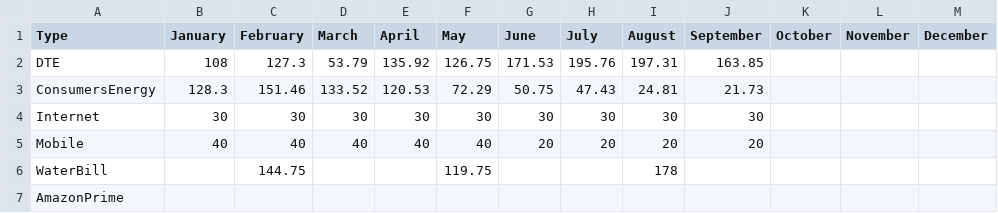
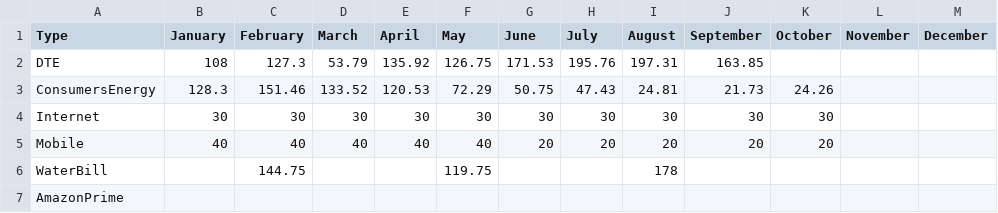
Before and after one commit to bhargavjulaganti/PredictivePathways, a CSV file: Dividends&Expenses/MonthlyExpenses.csv, drawn as a sheet.

```diff
--- a/Dividends&Expenses/MonthlyExpenses.csv
+++ b/Dividends&Expenses/MonthlyExpenses.csv
@@ -2,5 +2,5 @@ Type,January,February,March,April,May,June,July,August,September,October,Novembe
 DTE,108,127.3,53.79,135.92,126.75,171.53,195.76,197.31,163.85,,,
-ConsumersEnergy,128.3,151.46,133.52,120.53,72.29,50.75,47.43,24.81,21.73,,,
-Internet,30,30,30,30,30,30,30,30,30,,,
-Mobile,40,40,40,40,40,20,20,20,20,,,
+ConsumersEnergy,128.3,151.46,133.52,120.53,72.29,50.75,47.43,24.81,21.73,24.26,,
+Internet,30,30,30,30,30,30,30,30,30,30,,
+Mobile,40,40,40,40,40,20,20,20,20,20,,
 WaterBill,,144.75,,,119.75,,,178,,,,
```
Also changed, not shown: Dividends&Expenses/Dividends.csv, 2 other files.
